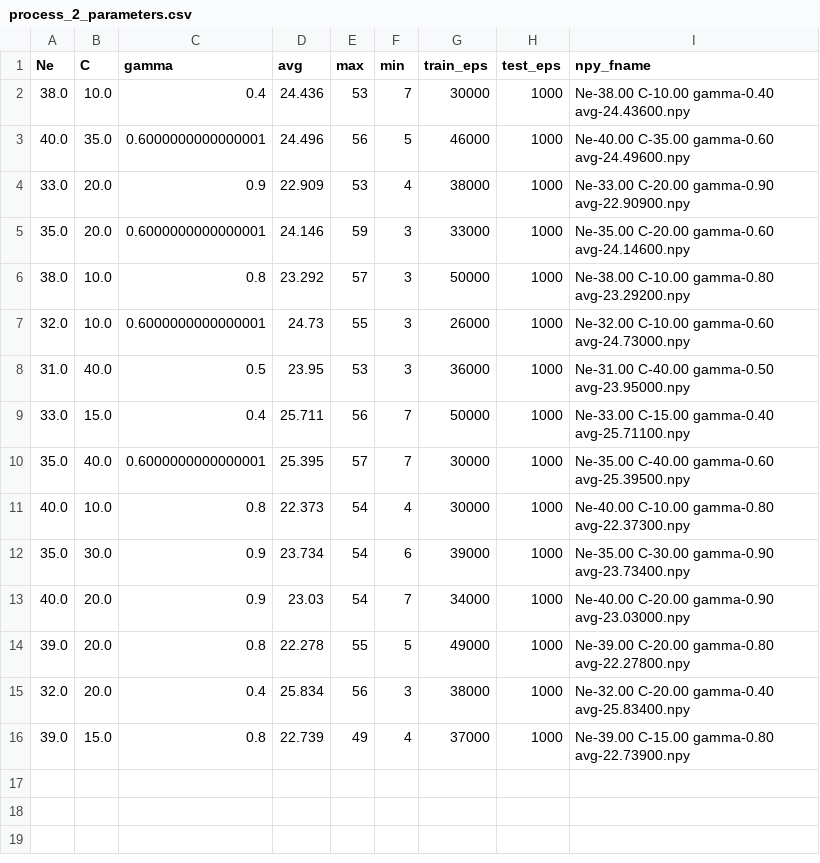
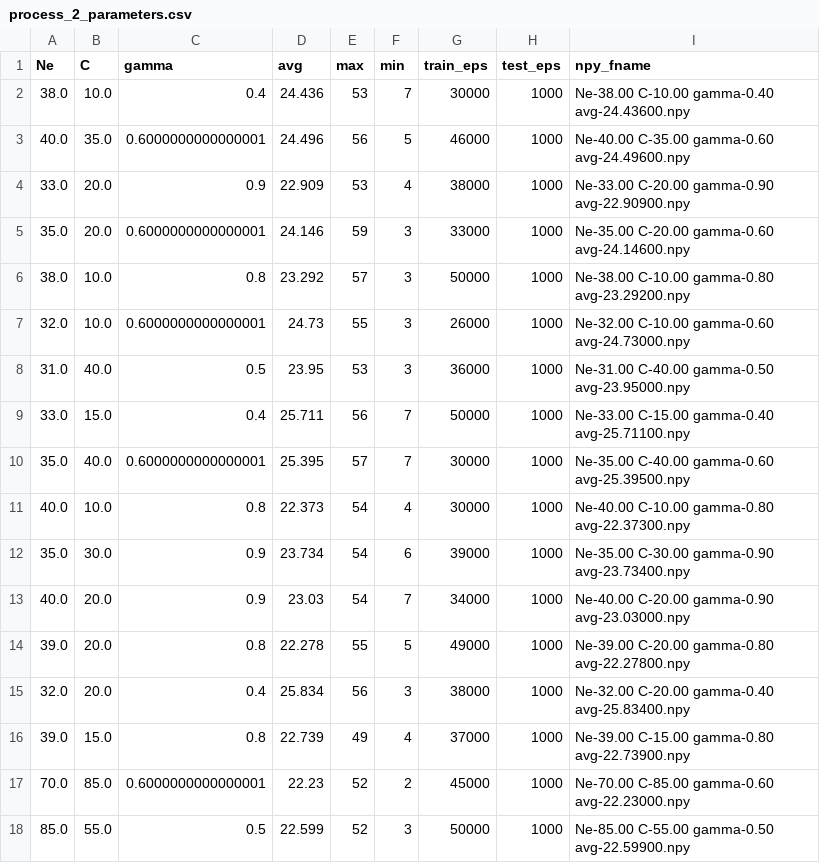
Before and after one commit to myuhao/Artifical_Intelligence, a CSV file: mp4/part 1/process_2_parameters.csv, drawn as a sheet.

```diff
--- a/mp4/part 1/process_2_parameters.csv
+++ b/mp4/part 1/process_2_parameters.csv
@@ -16 +16,3 @@ Ne,C,gamma,avg,max,min,train_eps,test_eps,npy_fname
 39.0,15.0,0.8,22.739,49,4,37000,1000,Ne-39.00 C-15.00 gamma-0.80 avg-22.73900.npy
+70.0,85.0,0.6000000000000001,22.23,52,2,45000,1000,Ne-70.00 C-85.00 gamma-0.60 avg-22.23000.npy
+85.0,55.0,0.5,22.599,52,3,50000,1000,Ne-85.00 C-55.00 gamma-0.50 avg-22.59900.npy
```
Also changed, not shown: mp4/part 1/process_0_parameters.csv, mp4/part 1/process_1_parameters.csv, 13 other files.
